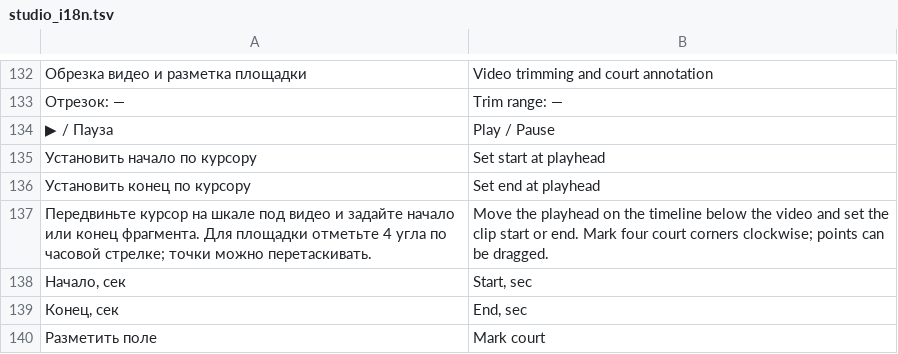
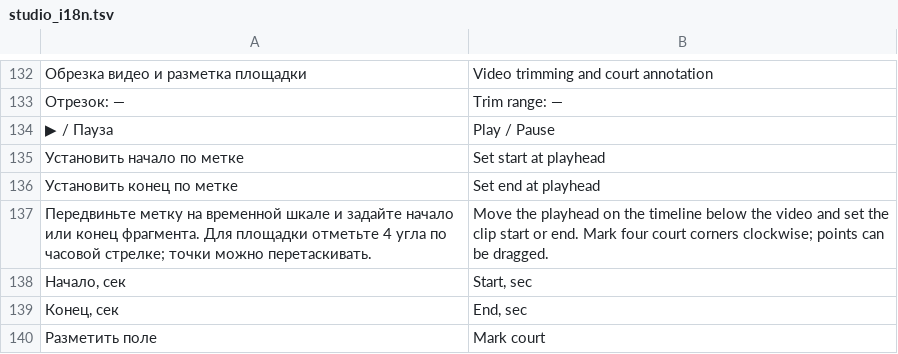
Before and after one commit to Amazomic/volleyball_studio, a TSV file: rust/volley-web/src/studio_i18n.tsv, drawn as a sheet; only a part is shown, gaps mark what is left out; the diff names each change by its address in the sheet, - before the commit and + after, or states it on an @@ line.

Commit message:
Исправить временную шкалу подготовки видео

```diff
--- a/rust/volley-web/src/studio_i18n.tsv
+++ b/rust/volley-web/src/studio_i18n.tsv
-A135: Установить начало по курсору
+A135: Установить начало по метке
-A136: Установить конец по курсору
+A136: Установить конец по метке
-A137: Передвиньте курсор на шкале под видео и задайте…
+A137: Передвиньте метку на временной шкале и задайте…
```
Also changed, not shown: 4 other files.
